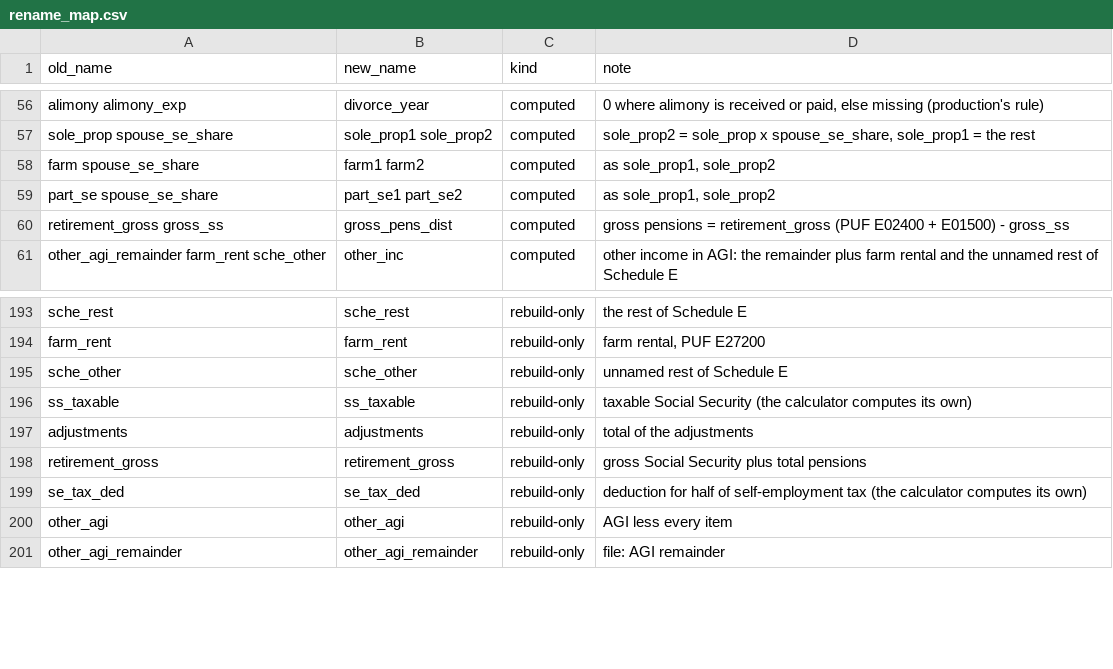
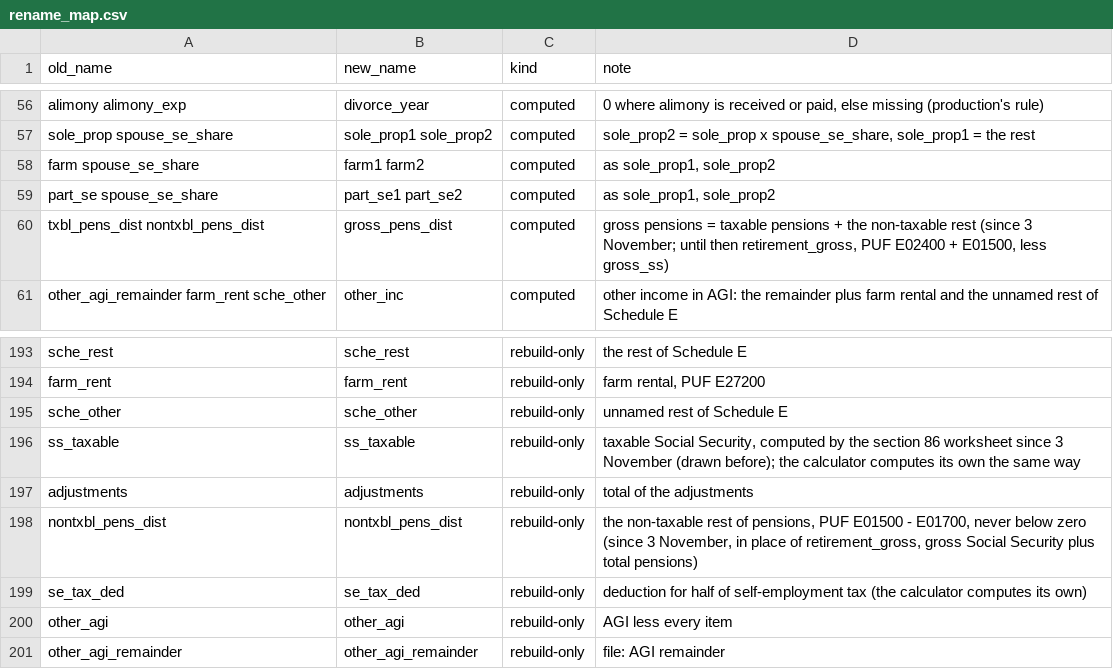
Before and after one commit to Budget-Lab-Yale/Tax-Data, a CSV file: research/rebuild/pipeline/tools/rename_map.csv, drawn as a sheet; only a part is shown, gaps mark what is left out.

```diff
--- a/research/rebuild/pipeline/tools/rename_map.csv
+++ b/research/rebuild/pipeline/tools/rename_map.csv
@@ -59,3 +59,3 @@ farm spouse_se_share,farm1 farm2,computed,"as sole_prop1, sole_prop2"
 part_se spouse_se_share,part_se1 part_se2,computed,"as sole_prop1, sole_prop2"
-retirement_gross gross_ss,gross_pens_dist,computed,gross pensions = retirement_gross (PUF E02400 + E01500) - gross_ss
+txbl_pens_dist nontxbl_pens_dist,gross_pens_dist,computed,"gross pensions = taxable pensions + the non-taxable rest (since 3 November; until then retirement_gross, PUF E02400 + E01500, less gross_ss)"
 other_agi_remainder farm_rent sche_other,other_inc,computed,other income in AGI: the remainder plus farm rental and the unnamed rest of Schedule E
@@ -195,5 +195,5 @@ farm_rent,farm_rent,rebuild-only,"farm rental, PUF E27200"
 sche_other,sche_other,rebuild-only,unnamed rest of Schedule E
-ss_taxable,ss_taxable,rebuild-only,taxable Social Security (the calculator computes its own)
+ss_taxable,ss_taxable,rebuild-only,"taxable Social Security, computed by the section 86 worksheet since 3 November (drawn before); the calculator computes its own the same way"
 adjustments,adjustments,rebuild-only,total of the adjustments
-retirement_gross,retirement_gross,rebuild-only,gross Social Security plus total pensions
+nontxbl_pens_dist,nontxbl_pens_dist,rebuild-only,"the non-taxable rest of pensions, PUF E01500 - E01700, never below zero (since 3 November, in place of retirement_gross, gross Social Security plus total pensions)"
 se_tax_ded,se_tax_ded,rebuild-only,deduction for half of self-employment tax (the calculator computes its own)
```
Also changed, not shown: research/rebuild/CALCULATOR_CONTRACT.csv, research/rebuild/TAXSIM_FILE_COLUMNS.csv, 56 other files.
